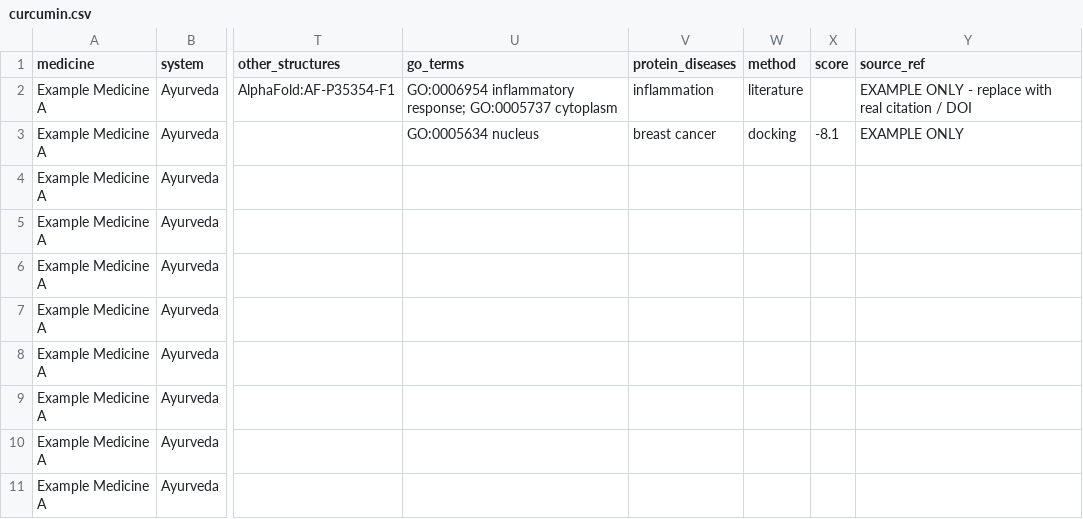
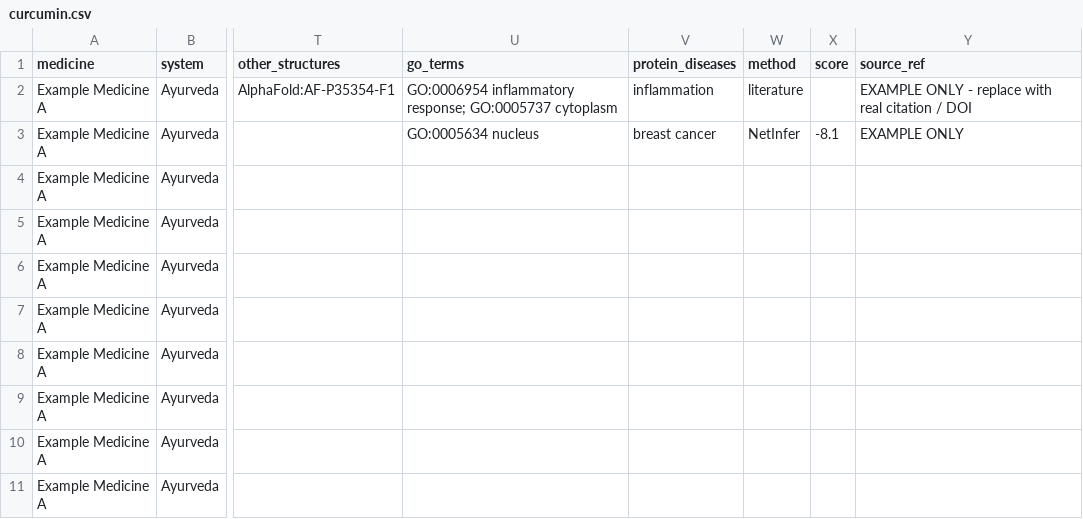
Before and after one commit to INSTITUTE-OF-SCIENTIFIC-INFORMATICS/Trad-Chem-LLM, a CSV file: tradchem/data/ayurvedha/formulations/example-formulation-1/example-sub-component-1/curcumin/curcumin.csv, drawn as a sheet; only a part is shown, gaps mark what is left out; the diff names each change by its address in the sheet, - before the commit and + after, or states it on an @@ line.

Commit message:
Add PR quality check workflow and data validation scripts
- Implemented a GitHub Actions workflow for pull request quality checks, ensuring that contributions meet project standards.
- Created a Python script (`check_pr.py`) to validate the structure and data quality of chemical folders.
- Developed a data validation module (`data_checks.py`) to read and validate chemical data from CSV, JSON, and Python files.
- Added unit tests for the PR checker and data validation to ensure functionality and correctness.
- Updated example chemical data files to reflect correct formatting and remove placeholder text.

```diff
--- a/tradchem/data/ayurvedha/formulations/example-formulation-1/example-sub-component-1/curcumin/curcumin.csv
+++ b/tradchem/data/ayurvedha/formulations/example-formulation-1/example-sub-component-1/curcumin/curcumin.csv
-W3 (method): docking
+W3 (method): NetInfer
```
Also changed, not shown: 6 other files.
